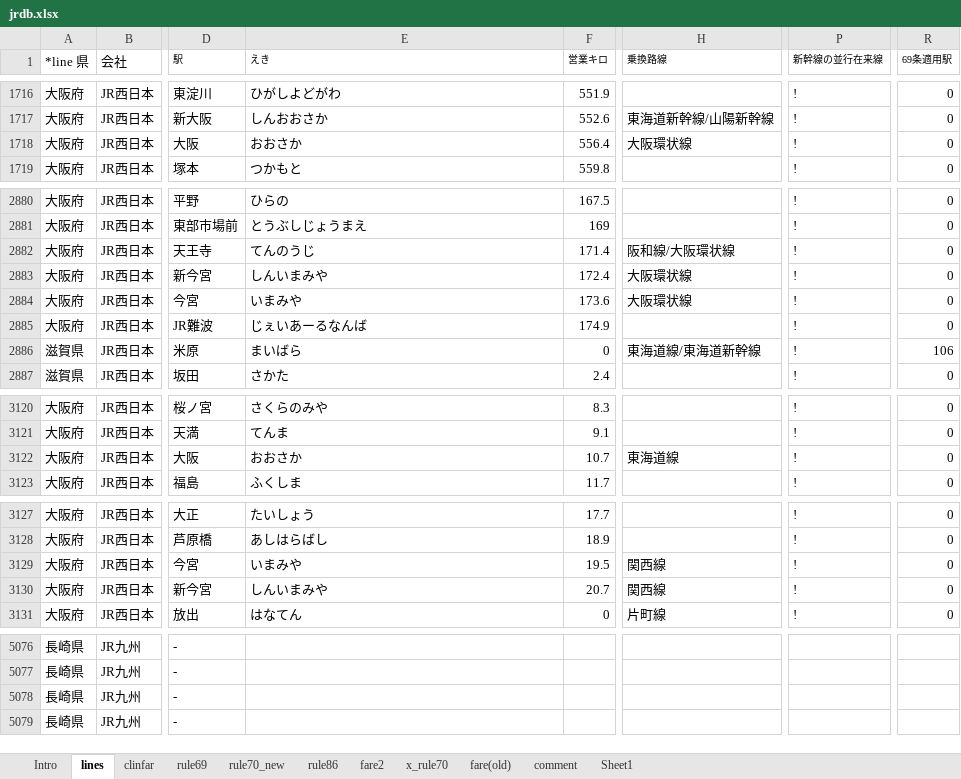
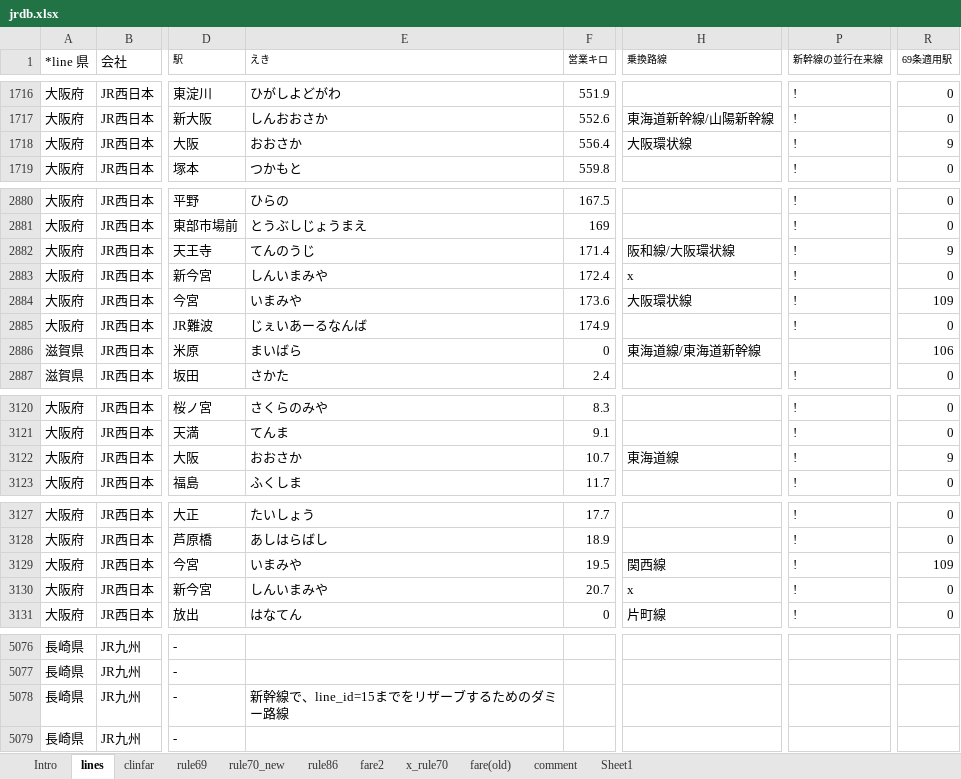
Before and after one commit to farert/farert, an Excel workbook: db/jrdb.xlsx, sheet lines, drawn as a sheet; only a part is shown, gaps mark what is left out; values as stored, in another font and other column widths than the file's, no borders; the diff names each change by its address in the sheet, - before the commit and + after, or states it on an @@ line.

Commit message:
不具合修正
大阪環状線廻り（詳細はbug.txt)
大都市近郊区間の関西新幹線の不具合

```diff
--- a/db/jrdb.xlsx (sheet lines)
+++ b/db/jrdb.xlsx (sheet lines)
-R1718 (69条適用駅): 0
+R1718 (69条適用駅): 9
-R2882 (69条適用駅): 0
+R2882 (69条適用駅): 9
-H2883 (乗換路線): 大阪環状線
+H2883 (乗換路線): x
-R2884 (69条適用駅): 0
+R2884 (69条適用駅): 109
-P2886 (新幹線の並行在来線): !
+P2886 (新幹線の並行在来線): (empty)
-R3122 (69条適用駅): 0
+R3122 (69条適用駅): 9
-R3129 (69条適用駅): 0
+R3129 (69条適用駅): 109
-H3130 (乗換路線): 関西線
+H3130 (乗換路線): x
-E5078 (えき): (empty)
+E5078 (えき): 新幹線で、line_id=15までをリザーブするためのダミー路線
```
Also changed, not shown: sheet rule69, sheet fare2, 14 other files.
